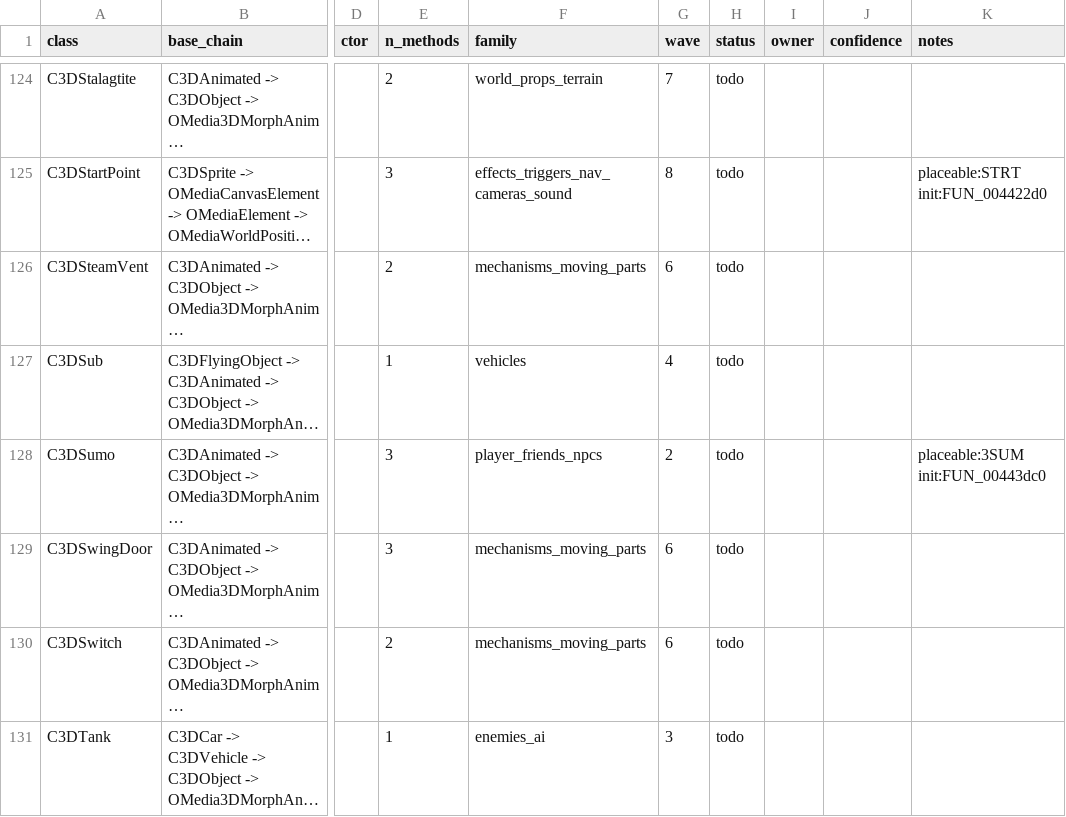
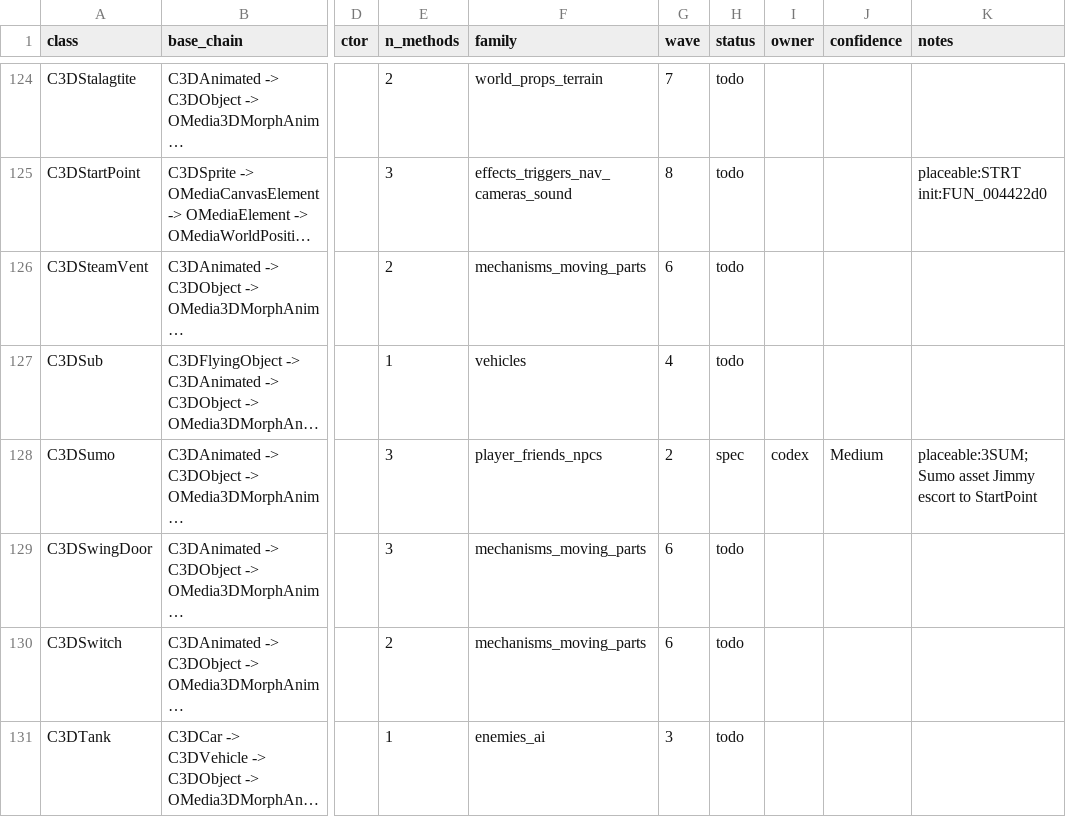
Before and after one commit to alexscott2718-gif/jn-engine, a CSV file: docs/decomp_ledger.csv, drawn as a sheet; only a part is shown, gaps mark what is left out; long unchanged cells end in …; the diff names each change by its address in the sheet, - before the commit and + after, or states it on an @@ line.

Commit message:
decomp(C3DSumo): spec sumo escort

```diff
--- a/docs/decomp_ledger.csv
+++ b/docs/decomp_ledger.csv
-H128 (status): todo
+H128 (status): spec
-I128 (owner): (empty)
+I128 (owner): codex
-J128 (confidence): (empty)
+J128 (confidence): Medium
-K128 (notes): placeable:3SUM init:FUN_00443dc0
+K128 (notes): placeable:3SUM; Sumo asset Jimmy escort to StartPoint
```
Also changed, not shown: docs/_gam_classids.tsv, 2 other files.
